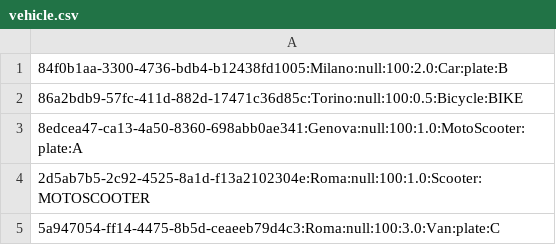
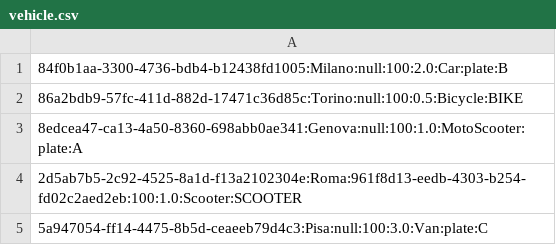
Before and after one commit to M1cheleG/SharedMobility, a CSV file: SharedMobility/src/Dao/implement/vehicle.csv, drawn as a sheet.

```diff
--- a/SharedMobility/src/Dao/implement/vehicle.csv
+++ b/SharedMobility/src/Dao/implement/vehicle.csv
@@ -3,3 +3,3 @@
 8edcea47-ca13-4a50-8360-698abb0ae341:Genova:null:100:1.0:MotoScooter:plate:A
-2d5ab7b5-2c92-4525-8a1d-f13a2102304e:Roma:null:100:1.0:Scooter:MOTOSCOOTER
-5a947054-ff14-4475-8b5d-ceaeeb79d4c3:Roma:null:100:3.0:Van:plate:C
+2d5ab7b5-2c92-4525-8a1d-f13a2102304e:Roma:961f8d13-eedb-4303-b254-fd02c2aed2eb:100:1.0:Scooter:SCOOTER
+5a947054-ff14-4475-8b5d-ceaeeb79d4c3:Pisa:null:100:3.0:Van:plate:C
```
Also changed, not shown: out/production/SharedMobility/Dao/implement/users.csv, 11 other files.
